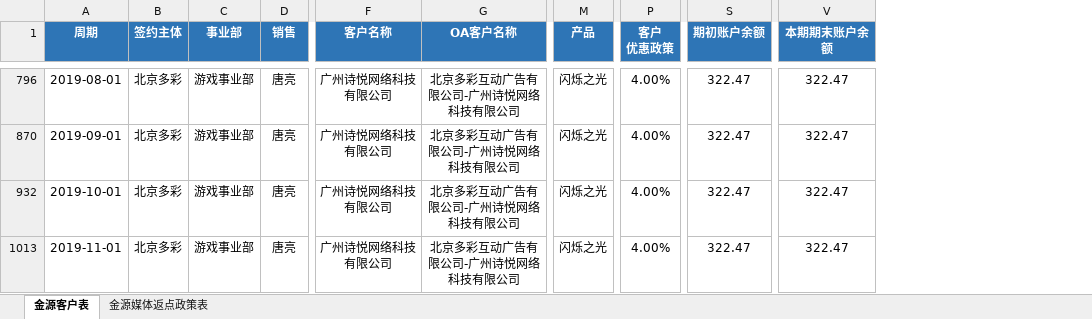
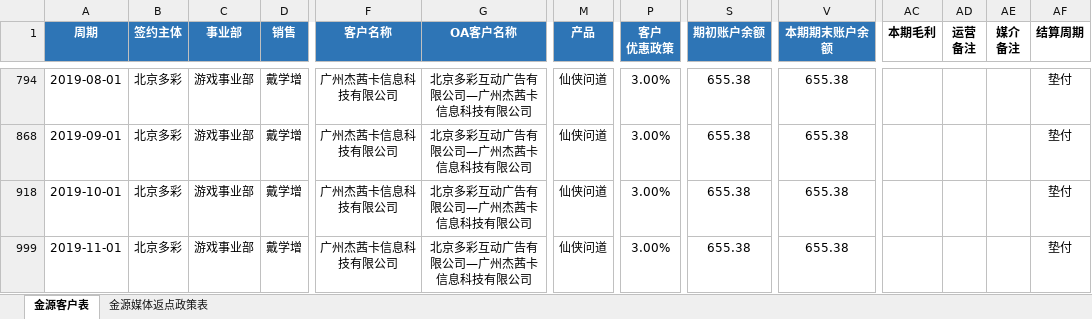
Before and after one commit to o-f-m/-, an Excel workbook: 2019年金源消耗表.xlsx, sheet 金源客户表, drawn as a sheet; only a part is shown, gaps mark what is left out; values as stored, in another font and other column widths than the file's, no borders; conditional formats not drawn; addresses are those after the commit; the diff covers the shown part only; the diff names each change by its address in the sheet, - before the commit and + after, or states it on an @@ line.

Commit message:
19年杰西卡

```diff
--- a/2019年金源消耗表.xlsx (sheet 金源客户表)
+++ b/2019年金源消耗表.xlsx (sheet 金源客户表)
@@ column AC (本期毛利) unhidden, empty @@
@@ column AD (运营 备注) unhidden, empty @@
@@ column AE (媒介 备注) unhidden, empty @@
@@ column AF (结算周期) unhidden, rows 794-999: all 垫付 @@
-D794 (销售): 唐亮
+D794 (销售): 戴学增
-F794 (客户名称): 广州诗悦网络科技有限公司
+F794 (客户名称): 广州杰茜卡信息科技有限公司
-G794 (OA客户名称): 北京多彩互动广告有限公司-广州诗悦网络科技有限公司
+G794 (OA客户名称): 北京多彩互动广告有限公司—广州杰茜卡信息科技有限公司
-M794 (产品): 闪烁之光
+M794 (产品): 仙侠问道
-P794 (客户 优惠政策): 4.00%
+P794 (客户 优惠政策): 3.00%
-S794 (期初账户余额): 322.47
+S794 (期初账户余额): 655.38
-V794 (本期期末账户余额): 322.47
+V794 (本期期末账户余额): 655.38
-D868 (销售): 唐亮
+D868 (销售): 戴学增
-F868 (客户名称): 广州诗悦网络科技有限公司
+F868 (客户名称): 广州杰茜卡信息科技有限公司
-G868 (OA客户名称): 北京多彩互动广告有限公司-广州诗悦网络科技有限公司
+G868 (OA客户名称): 北京多彩互动广告有限公司—广州杰茜卡信息科技有限公司
-M868 (产品): 闪烁之光
+M868 (产品): 仙侠问道
-P868 (客户 优惠政策): 4.00%
+P868 (客户 优惠政策): 3.00%
-S868 (期初账户余额): 322.47
+S868 (期初账户余额): 655.38
-V868 (本期期末账户余额): 322.47
+V868 (本期期末账户余额): 655.38
-D918 (销售): 唐亮
+D918 (销售): 戴学增
-F918 (客户名称): 广州诗悦网络科技有限公司
+F918 (客户名称): 广州杰茜卡信息科技有限公司
-G918 (OA客户名称): 北京多彩互动广告有限公司-广州诗悦网络科技有限公司
+G918 (OA客户名称): 北京多彩互动广告有限公司—广州杰茜卡信息科技有限公司
-M918 (产品): 闪烁之光
+M918 (产品): 仙侠问道
-P918 (客户 优惠政策): 4.00%
+P918 (客户 优惠政策): 3.00%
-S918 (期初账户余额): 322.47
+S918 (期初账户余额): 655.38
-V918 (本期期末账户余额): 322.47
+V918 (本期期末账户余额): 655.38
-D999 (销售): 唐亮
+D999 (销售): 戴学增
-F999 (客户名称): 广州诗悦网络科技有限公司
+F999 (客户名称): 广州杰茜卡信息科技有限公司
-G999 (OA客户名称): 北京多彩互动广告有限公司-广州诗悦网络科技有限公司
+G999 (OA客户名称): 北京多彩互动广告有限公司—广州杰茜卡信息科技有限公司
-M999 (产品): 闪烁之光
+M999 (产品): 仙侠问道
-P999 (客户 优惠政策): 4.00%
+P999 (客户 优惠政策): 3.00%
-S999 (期初账户余额): 322.47
+S999 (期初账户余额): 655.38
-V999 (本期期末账户余额): 322.47
+V999 (本期期末账户余额): 655.38
```
Also changed, not shown: 1 added row and 63 edited cells elsewhere in this sheet, formulas that keep their value, hidden cells.
